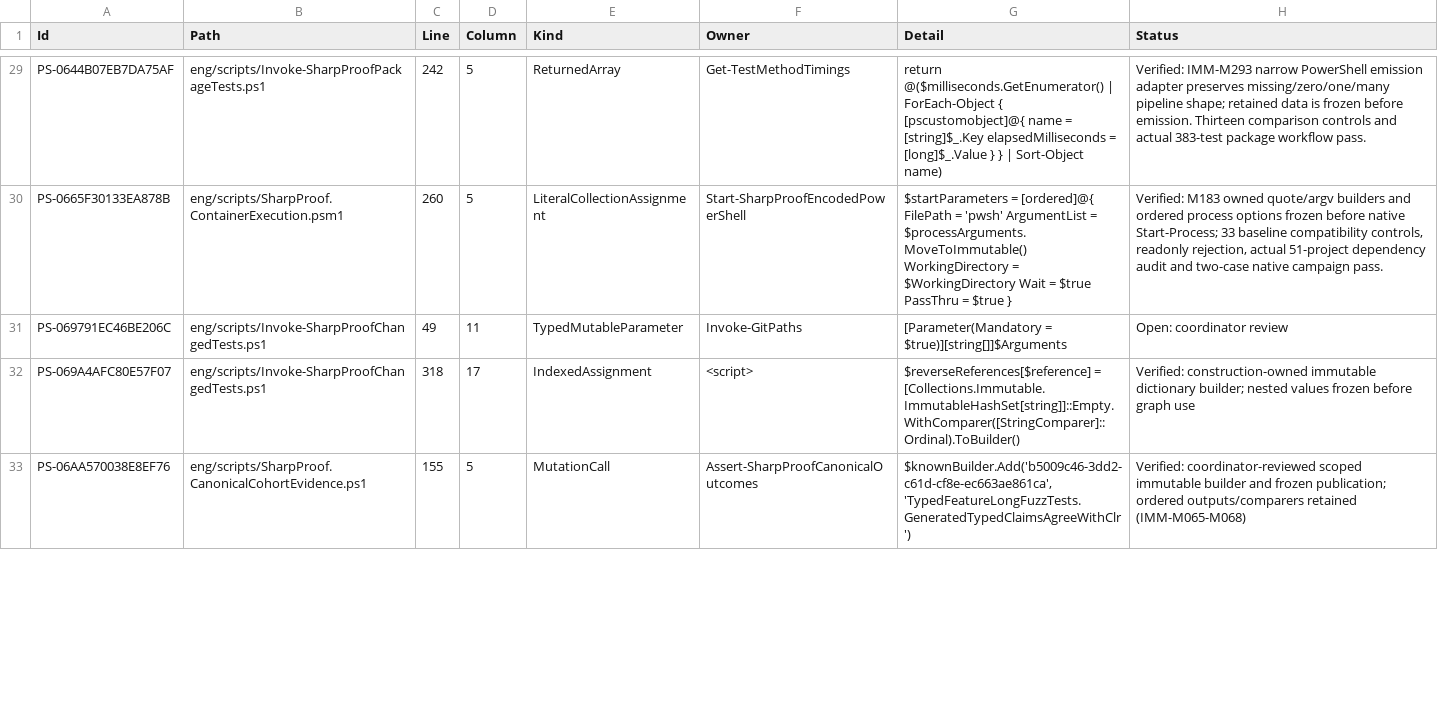
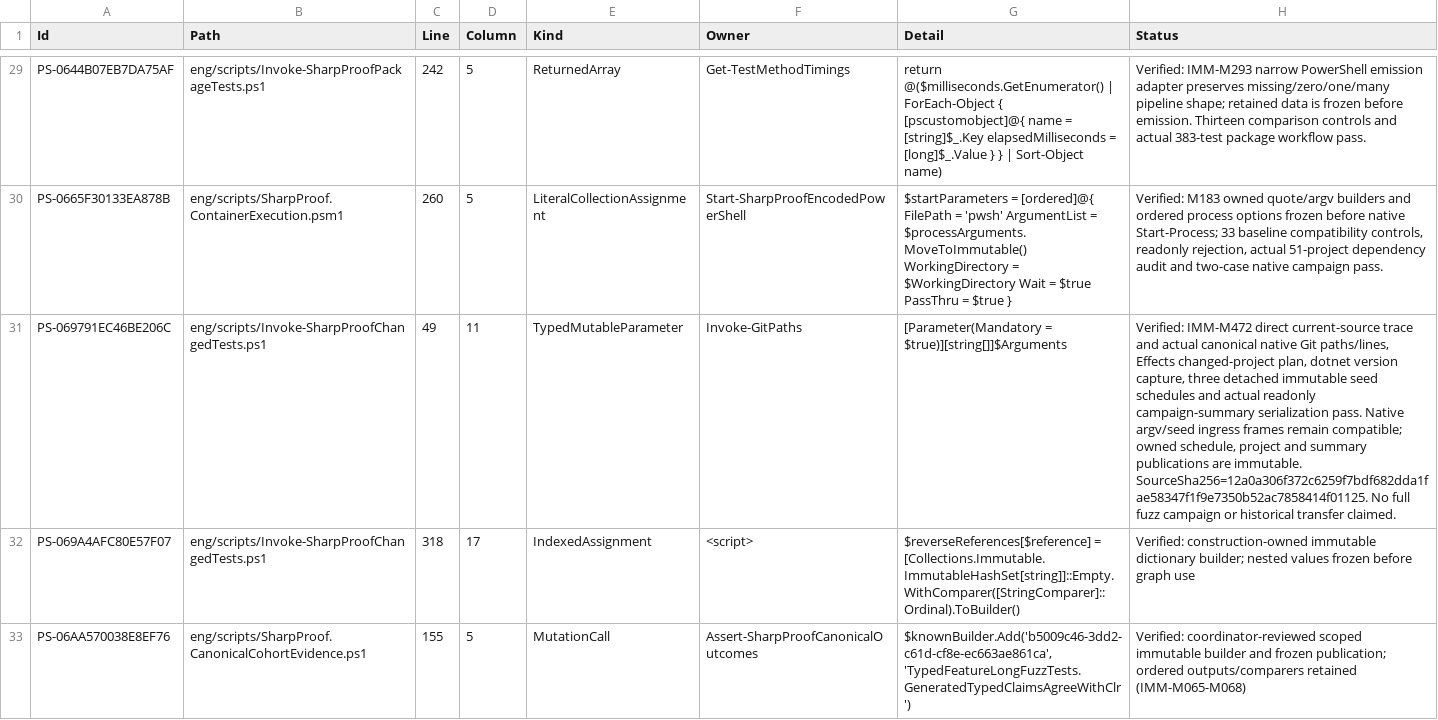
Before and after one commit to alexyorke/SharpProof, a TSV file: docs/immutability-powershell-residuals.tsv, drawn as a sheet; only a part is shown, gaps mark what is left out; the diff covers the shown part only; the diff names each change by its address in the sheet, - before the commit and + after, or states it on an @@ line.

Commit message:
Verify immutable schedules and native command ingress ownership

```diff
--- a/docs/immutability-powershell-residuals.tsv
+++ b/docs/immutability-powershell-residuals.tsv
-H31 (Status): Open: coordinator review
+H31 (Status): Verified: IMM-M472 direct current-source trace and actual canonical native Git paths/lines, Effects changed-project plan, dotnet version capture, three detached immutable seed schedules and actual readonly campaign-summary serialization pass. Native argv/seed ingress frames remain compatible; owned schedule, project and summary publications are immutable. SourceSha256=12a0a306f372c6259f7bdf682dda1fae58347f1f9e7350b52ac7858414f01125. No full fuzz campaign or historical transfer claimed.
```
Also changed, not shown: 7 edited cells elsewhere in this file, 1 other file.
